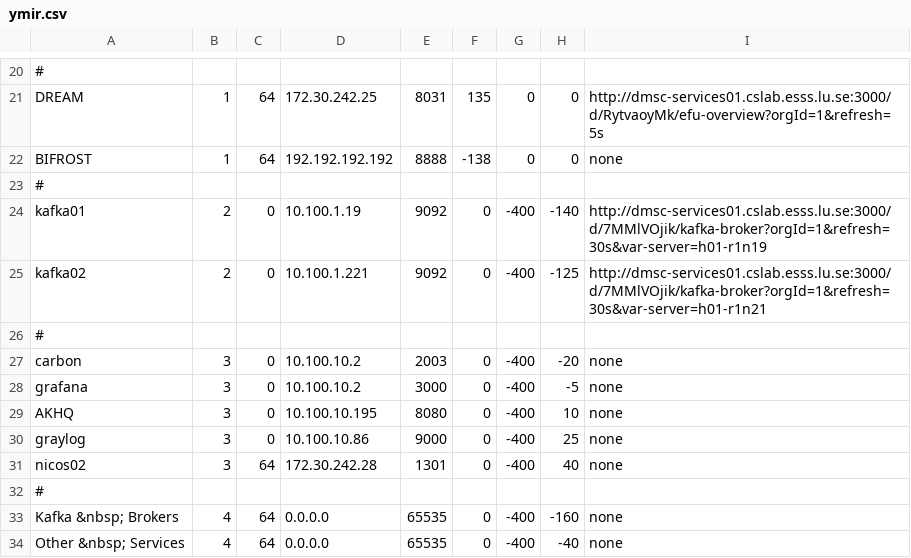
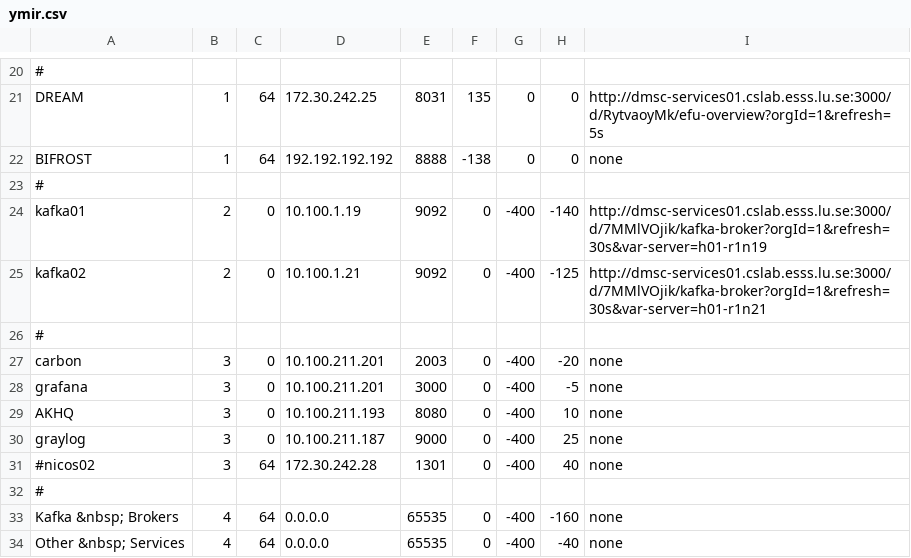
Before and after one commit to ess-dmsc/server-dashboard, a CSV file: dashboard/ymir.csv, drawn as a sheet; only a part is shown, gaps mark what is left out.

Commit message:
Update ip addresses for dashboard

```diff
--- a/dashboard/ymir.csv
+++ b/dashboard/ymir.csv
@@ -24,9 +24,9 @@ BIFROST, 1, 64, 192.192.192.192, 8888, -138, 0, 0, none
 kafka01, 2, 0, 10.100.1.19, 9092, 0, -400, -140, http://dmsc-services01.cslab.esss.lu.se:3000/d/7MMlVOjik/kafka-broker?orgId=1&refresh=30s&var-server=h01-r1n19
-kafka02, 2, 0, 10.100.1.221, 9092, 0, -400, -125, http://dmsc-services01.cslab.esss.lu.se:3000/d/7MMlVOjik/kafka-broker?orgId=1&refresh=30s&var-server=h01-r1n21
+kafka02, 2, 0, 10.100.1.21, 9092, 0, -400, -125, http://dmsc-services01.cslab.esss.lu.se:3000/d/7MMlVOjik/kafka-broker?orgId=1&refresh=30s&var-server=h01-r1n21
 #
-carbon,  3, 0, 10.100.10.2, 2003, 0, -400, -20, none
-grafana, 3, 0, 10.100.10.2, 3000, 0, -400, -5, none
-AKHQ,    3, 0, 10.100.10.195, 8080, 0, -400, 10, none
-graylog, 3, 0, 10.100.10.86, 9000, 0, -400, 25, none
-nicos02, 3,64, 172.30.242.28, 1301, 0, -400, 40, none
+carbon,  3, 0, 10.100.211.201, 2003, 0, -400, -20, none
+grafana, 3, 0, 10.100.211.201, 3000, 0, -400, -5, none
+AKHQ,    3, 0, 10.100.211.193, 8080, 0, -400, 10, none
+graylog, 3, 0, 10.100.211.187, 9000, 0, -400, 25, none
+#nicos02, 3,64, 172.30.242.28, 1301, 0, -400, 40, none
 #
```
